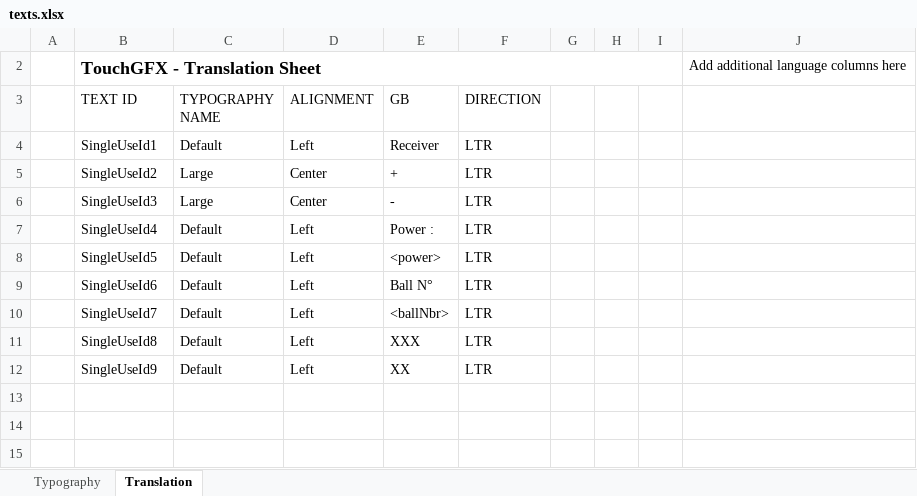
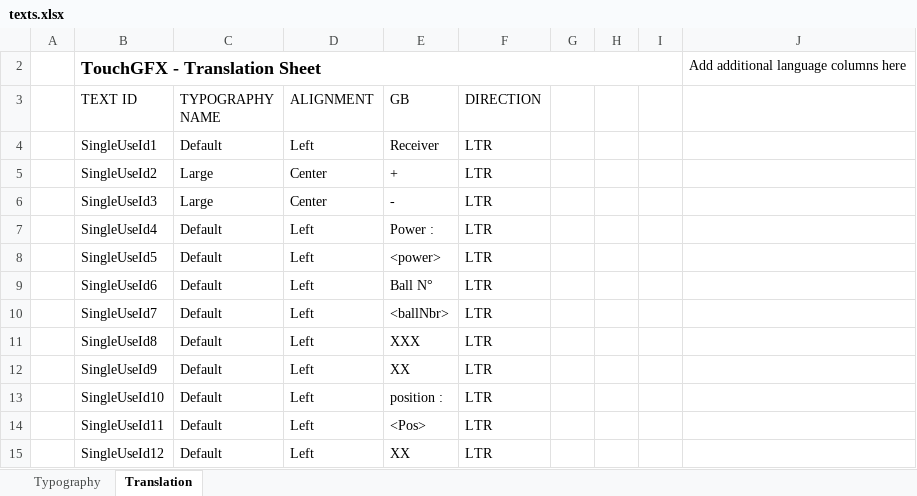
Before and after one commit to Deadecho95/Bachelor_Antenna, an Excel workbook: Software/prog/SW4STM32_STM32F429i_DISCO/TouchGFX/assets/texts/texts.xlsx, sheet Translation, drawn as a sheet; values as stored, in another font and other column widths than the file's, no borders; table styles not drawn; the diff names each change by its address in the sheet, - before the commit and + after, or states it on an @@ line.

```diff
--- a/Software/prog/SW4STM32_STM32F429i_DISCO/TouchGFX/assets/texts/texts.xlsx (sheet Translation)
+++ b/Software/prog/SW4STM32_STM32F429i_DISCO/TouchGFX/assets/texts/texts.xlsx (sheet Translation)
+row 13:  | SingleUseId10 | Default | Left | position : | LTR
+row 14:  | SingleUseId11 | Default | Left | <Pos> | LTR
+row 15:  | SingleUseId12 | Default | Left | XX | LTR
```
Also changed, not shown: 55 other files.
